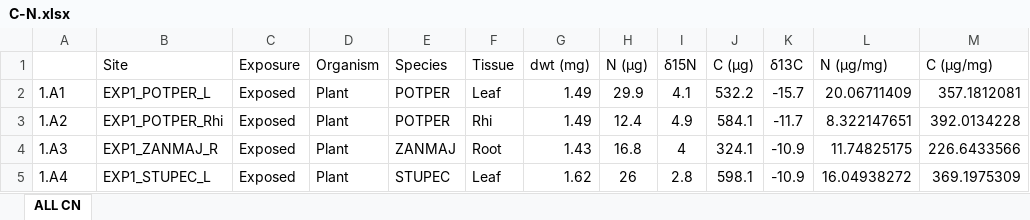
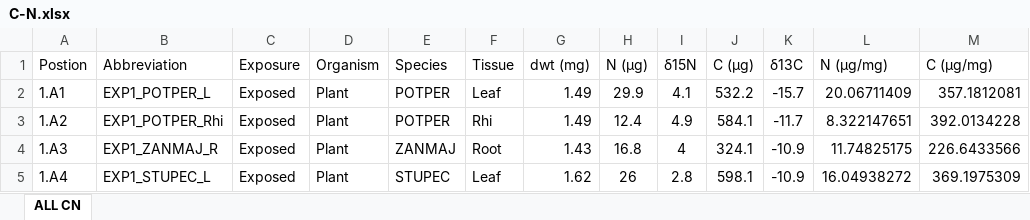
Before and after one commit to roellammerant/SpatialCampaign23_ITV, an Excel workbook: DATA/C-N.xlsx, sheet ALL CN, drawn as a sheet; only a part is shown; values as stored, in another font and other column widths than the file's, no borders; the diff names each change by its address in the sheet, - before the commit and + after, or states it on an @@ line.

```diff
--- a/DATA/C-N.xlsx (sheet ALL CN)
+++ b/DATA/C-N.xlsx (sheet ALL CN)
-A1: (empty)
+A1: Postion
-B1: Site
+B1: Abbreviation
```
Also changed, not shown: DATA/Spatial_Campaign_data.xlsx, 48 other files.
